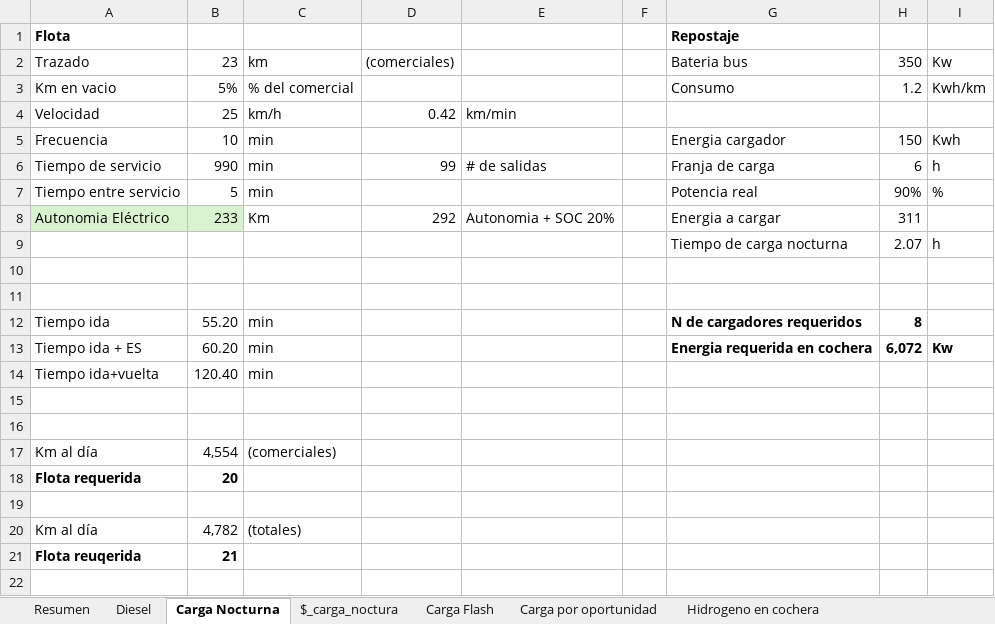
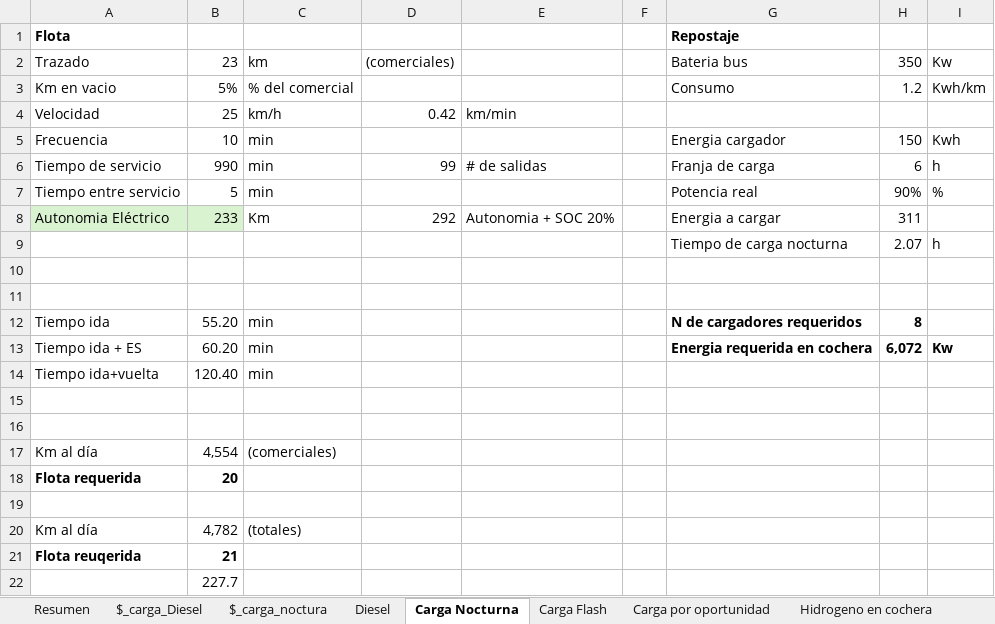
Before and after one commit to mateoguez88/Tecnologia_buses, an Excel workbook: Planes de operación_tenologias.xlsx, sheet Carga Nocturna, drawn as a sheet; values as stored, in another font and other column widths than the file's, no borders; conditional formats not drawn; the diff names each change by its address in the sheet, - before the commit and + after, or states it on an @@ line.

```diff
--- a/Planes de operación_tenologias.xlsx (sheet Carga Nocturna)
+++ b/Planes de operación_tenologias.xlsx (sheet Carga Nocturna)
+sheet tab: $_carga_Diesel
@@ sheet tab order changed: Resumen | $_carga_Diesel | $_carga_noctura | Diesel | Carga Nocturna | Carga Flash | Carga por oportunidad | Hidrogeno en cochera @@
+row 22:  | 227.7
```
Also changed, not shown: sheet $_carga_noctura, sheet Diesel, sheet Resumen, sheet Carga Flash.
